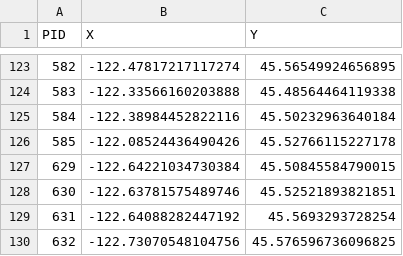
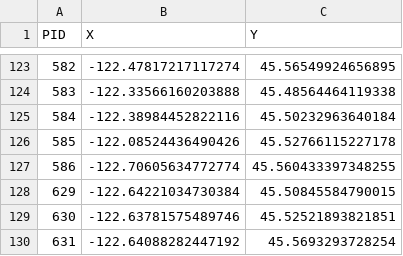
Before and after one commit to ds-civic-data/urban-forest, a CSV file: data/centroids_tt.csv, drawn as a sheet; only a part is shown, gaps mark what is left out; the shorter side is filled out with more unchanged rows.

Commit message:
fixed centroids

```diff
--- a/data/centroids_tt.csv
+++ b/data/centroids_tt.csv
@@ -126,2 +126,3 @@ PID,X,Y
 585,-122.08524436490426,45.52766115227178
+586,-122.70605634772774,45.560433397348255
 629,-122.64221034730384,45.50845584790015
```
Also changed, not shown: 1 other file.
